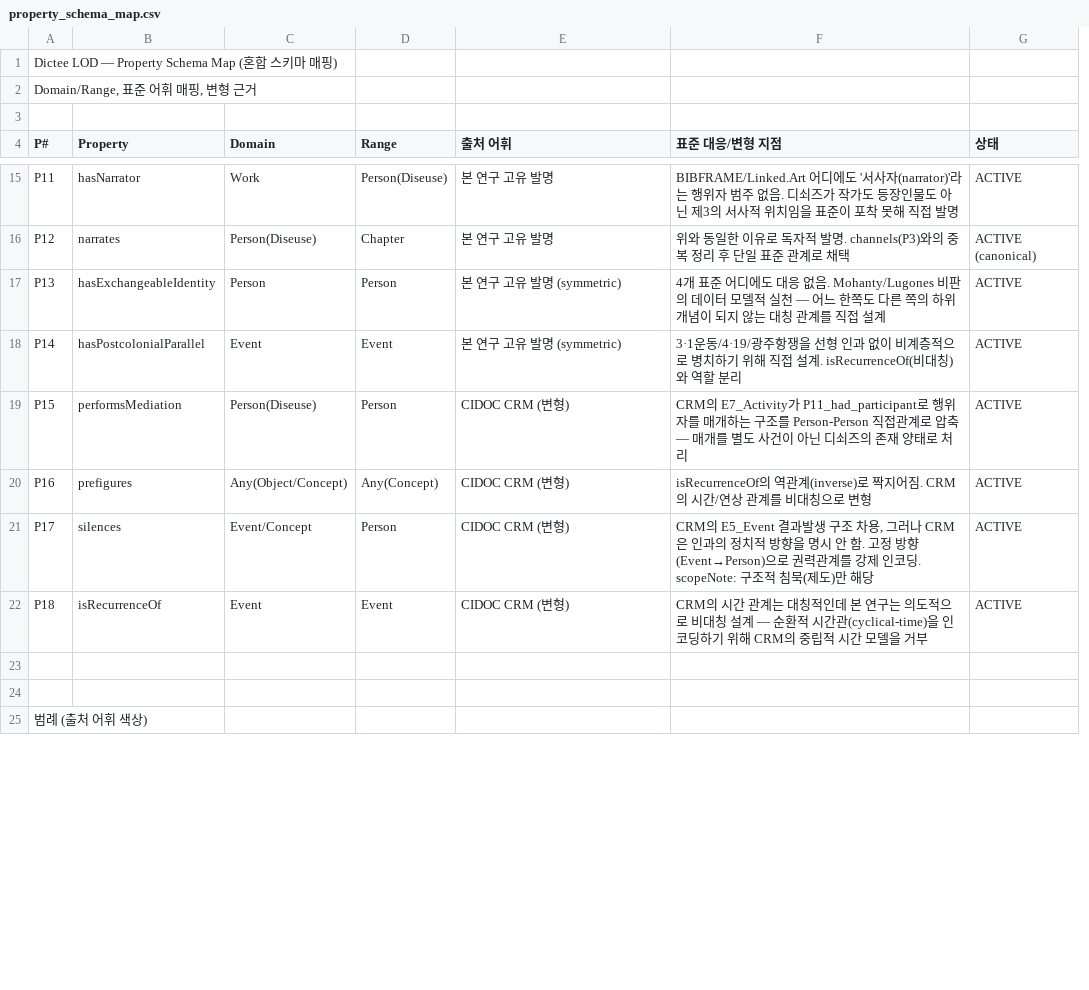
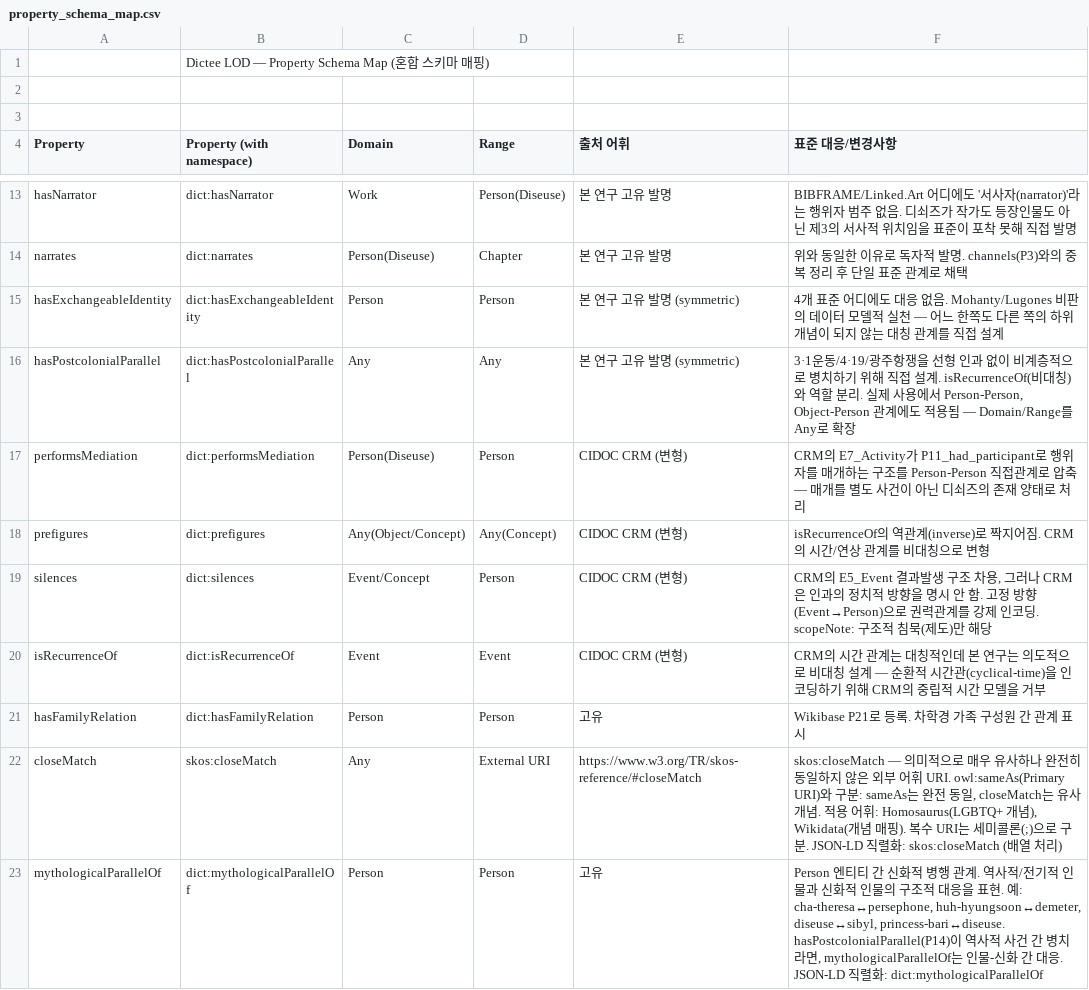
Before and after one commit to kumji/dictee-graph, a CSV file: data/property_schema_map.csv, drawn as a sheet; only a part is shown, gaps mark what is left out; removed rows and columns are numbered as before the commit, all else as after; the diff covers the shown part only; the diff names each change by its address in the sheet, - before the commit and + after, or states it on an @@ line.

Commit message:
update Claude MD and data

```diff
--- a/data/property_schema_map.csv
+++ b/data/property_schema_map.csv
-column A (P#), rows 1-2: Dictee LOD — Property Schema Map (혼합 스키마 매핑) | Domain/Range, 표준 어휘 매핑, 변형 근거; rows 15-25: P11 | P12 | P13 | P14 | P15 | P16 | P17 | P18 |  |  | 범례 (출처 어휘 색상)
+column B (Property (with namespace)), row 1: Dictee LOD — Property Schema Map (혼합 스키마 매핑); rows 13-23: dict:hasNarrator | dict:narrates | dict:hasExchangeableIdentity | dict:hasPostcolonialParallel | dict:performsMediation | dict:prefigures | dict:silences | dict:isRecurrenceOf | dict:hasFamilyRelation | skos:closeMatch | dict:mythologicalParallelOf
-column G (상태), rows 15-22: ACTIVE | ACTIVE (canonical) | ACTIVE | ACTIVE | ACTIVE | ACTIVE | ACTIVE | ACTIVE
-F4: 표준 대응/변형 지점
+F4: 표준 대응/변경사항
-C16 (Domain): Event
+C16 (Domain): Any
-D16 (Range): Event
+D16 (Range): Any
-F16 (표준 대응/변경사항): …할 분리
+F16 (표준 대응/변경사항): …할 분리. 실제 사용에서 Person-Person, Object-Person 관계에도 적용됨 — Domain/Range를 Any로 확장
-row 21: (empty)
+row 21: hasFamilyRelation | dict:hasFamilyRelation | Person | Person | 고유 | Wikibase P21로 등록. 차학경 가족 구성원 간 관계 표시
-row 22: (empty)
+row 22: closeMatch | skos:closeMatch | Any | External URI | https://www.w3.org/TR/skos-reference/#closeMatch | skos:closeMatch — 의미적으로 매우 유사하나 완전히 동일하지 않은 외부 어휘 URI. owl:sameAs(Primary URI)와 구분: sameAs는 완전 동일, closeMatch는 유사 개념. 적용 어휘: Homosaurus(LGBTQ+ 개념), Wikidata(개념 매핑). 복수 URI는 세미콜론(;)으로 구분. JSON-LD 직렬화: skos:closeMatch (배열 처리)
-A23 (Property): (empty)
+A23 (Property): mythologicalParallelOf
-C23 (Domain): (empty)
+C23 (Domain): Person
-D23 (Range): (empty)
+D23 (Range): Person
-E23 (출처 어휘): (empty)
+E23 (출처 어휘): 고유
-F23 (표준 대응/변경사항): (empty)
+F23 (표준 대응/변경사항): Person 엔티티 간 신화적 병행 관계. 역사적/전기적 인물과 신화적 인물의 구조적 대응을 표현. 예: cha-theresa↔persephone, huh-hyungsoon↔demeter, diseuse↔sibyl, princess-bari↔diseuse. hasPostcolonialParallel(P14)이 역사적 사건 간 병치라면, mythologicalParallelOf는 인물-신화 간 대응. JSON-LD 직렬화: dict:mythologicalParallelOf
```
Also changed, not shown: 4 removed rows and 36 edited cells elsewhere in this file, data/dictee_relationships.csv, 4 other files.
